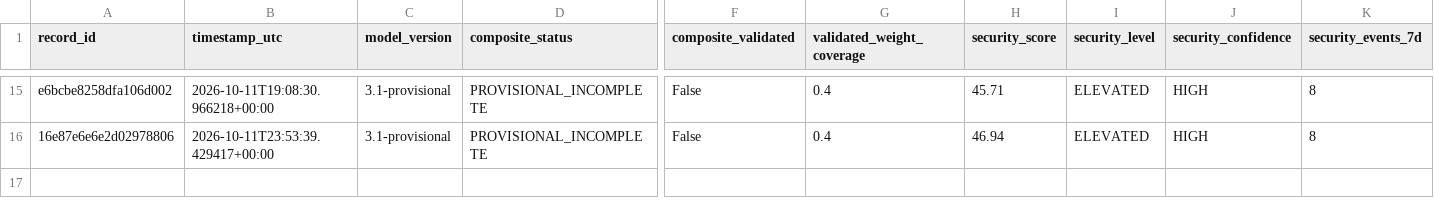
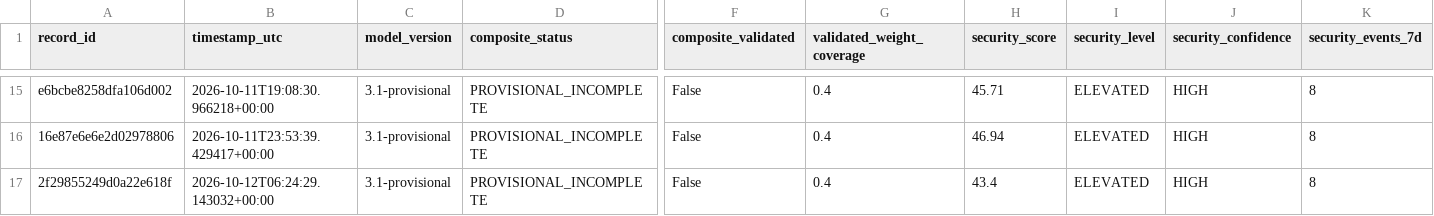
Before and after one commit to mikloshetzer-sketch/energy-data, a CSV file: history/hormuz/composite-history.csv, drawn as a sheet; only a part is shown, gaps mark what is left out; rows hold the shown columns only; the diff names each change by its address in the sheet, - before the commit and + after, or states it on an @@ line.

```diff
--- a/history/hormuz/composite-history.csv
+++ b/history/hormuz/composite-history.csv
+row 17: 2f29855249d0a22e618f | 2026-10-12T06:24:29.143032+00:00 | 3.1-provisional | PROVISIONAL_INCOMPLETE | False | 0.4 | 43.4 | ELEVATED | HIGH | 8
```
Also changed, not shown: 3 other files.
